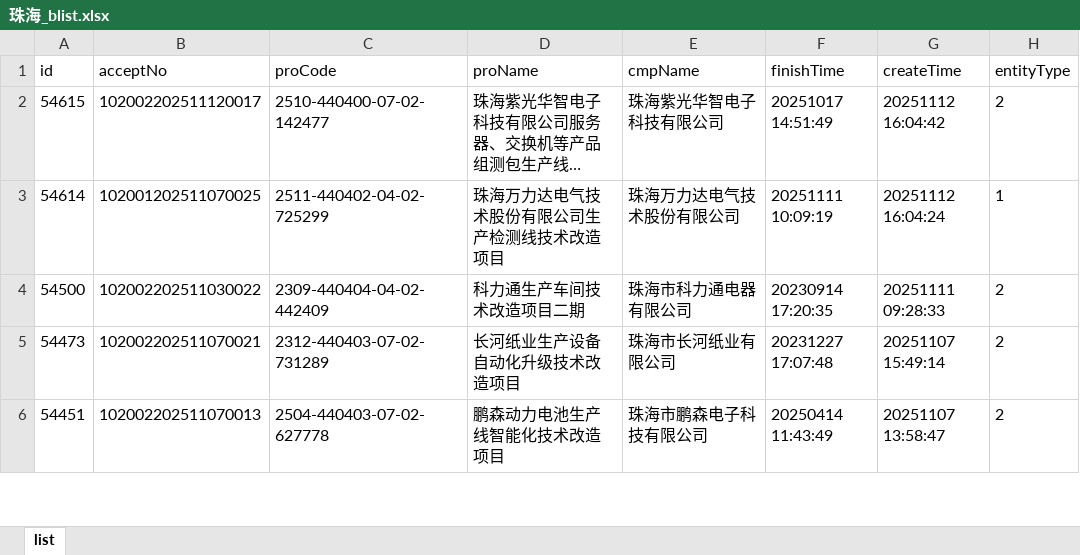
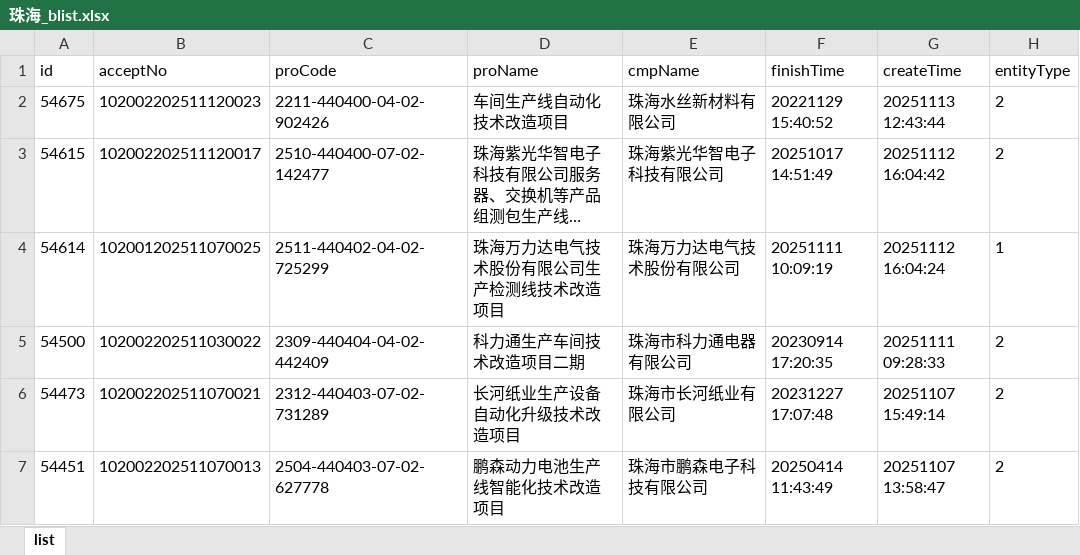
Before and after one commit to goonhope/blist, an Excel workbook: 珠海_blist.xlsx, sheet list, drawn as a sheet; only a part is shown; long unchanged cells end in …; values as stored, in another font and other column widths than the file's, no borders; the diff names each change by its address in the sheet, - before the commit and + after, or states it on an @@ line.

```diff
--- a/珠海_blist.xlsx (sheet list)
+++ b/珠海_blist.xlsx (sheet list)
+row 2: 54675 | 102002202511120023 | 2211-440400-04-02-902426 | 车间生产线自动化技术改造项目 | 珠海水丝新材料有限公司 | 20221129 15:40:52 | 20251113 12:43:44 | 2
```
Also changed, not shown: 1 other file.
